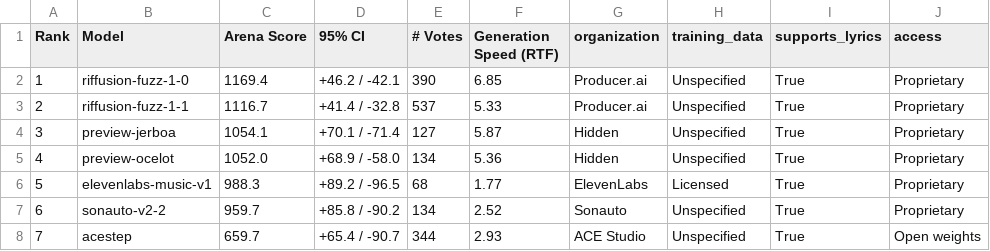
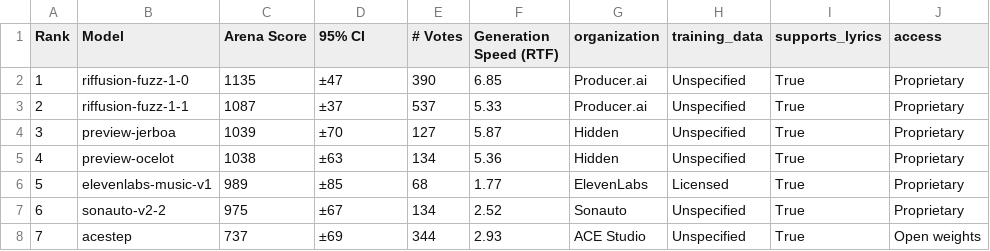
Before and after one commit to gclef-cmu/music-arena, a TSV file: components/frontend/ma_frontend/leaderboard/20251130/vocal_leaderboard_20250728_to_20251130.tsv, drawn as a sheet.

```diff
--- a/components/frontend/ma_frontend/leaderboard/20251130/vocal_leaderboard_20250728_to_20251130.tsv
+++ b/components/frontend/ma_frontend/leaderboard/20251130/vocal_leaderboard_20250728_to_20251130.tsv
@@ -1,8 +1,8 @@
 Rank	Model	Arena Score	95% CI	# Votes	Generation Speed (RTF)	organization	training_data	supports_lyrics	access
-1	riffusion-fuzz-1-0	1169.4	+46.2 / -42.1	390	6.85	Producer.ai	Unspecified	True	Proprietary
-2	riffusion-fuzz-1-1	1116.7	+41.4 / -32.8	537	5.33	Producer.ai	Unspecified	True	Proprietary
-3	preview-jerboa	1054.1	+70.1 / -71.4	127	5.87	Hidden	Unspecified	True	Proprietary
-4	preview-ocelot	1052.0	+68.9 / -58.0	134	5.36	Hidden	Unspecified	True	Proprietary
-5	elevenlabs-music-v1	988.3	+89.2 / -96.5	68	1.77	ElevenLabs	Licensed	True	Proprietary
-6	sonauto-v2-2	959.7	+85.8 / -90.2	134	2.52	Sonauto	Unspecified	True	Proprietary
-7	acestep	659.7	+65.4 / -90.7	344	2.93	ACE Studio	Unspecified	True	Open weights
+1	riffusion-fuzz-1-0	1135	±47	390	6.85	Producer.ai	Unspecified	True	Proprietary
+2	riffusion-fuzz-1-1	1087	±37	537	5.33	Producer.ai	Unspecified	True	Proprietary
+3	preview-jerboa	1039	±70	127	5.87	Hidden	Unspecified	True	Proprietary
+4	preview-ocelot	1038	±63	134	5.36	Hidden	Unspecified	True	Proprietary
+5	elevenlabs-music-v1	989	±85	68	1.77	ElevenLabs	Licensed	True	Proprietary
+6	sonauto-v2-2	975	±67	134	2.52	Sonauto	Unspecified	True	Proprietary
+7	acestep	737	±69	344	2.93	ACE Studio	Unspecified	True	Open weights
```
Also changed, not shown: components/frontend/ma_frontend/leaderboard/20251130/instrumental_leaderboard_20250728_to_20251130.tsv, 2 other files.
